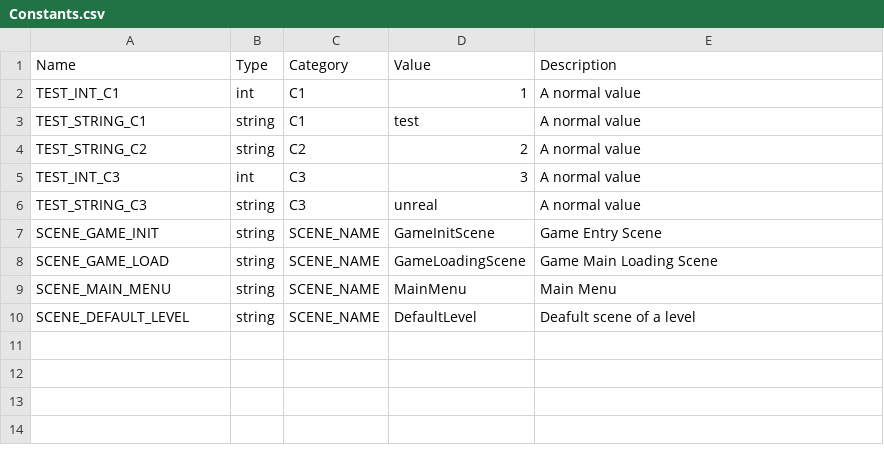
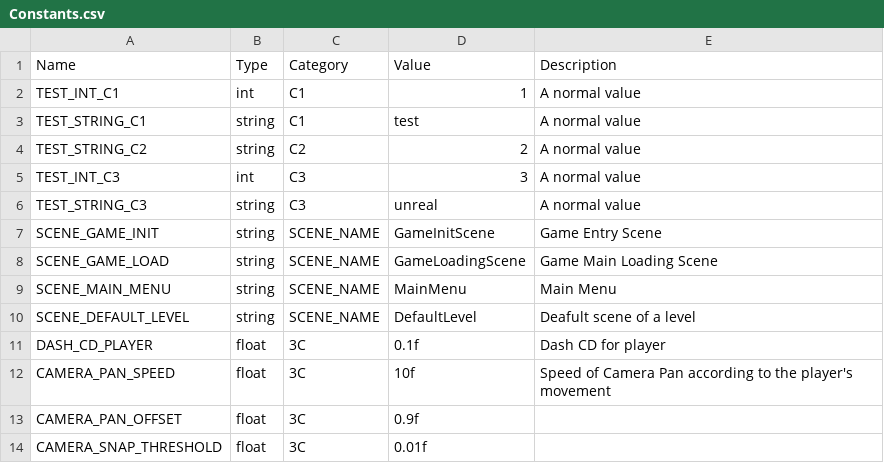
Before and after one commit to TomRightOnQ/ProjectCapstone, a CSV file: Assets/Designs/Constants.csv, drawn as a sheet.

```diff
--- a/Assets/Designs/Constants.csv
+++ b/Assets/Designs/Constants.csv
@@ -10 +10,5 @@ SCENE_MAIN_MENU,string,SCENE_NAME,MainMenu,Main Menu
 SCENE_DEFAULT_LEVEL,string,SCENE_NAME,DefaultLevel,Deafult scene of a level
+DASH_CD_PLAYER,float,3C,0.1f,Dash CD for player
+CAMERA_PAN_SPEED,float,3C,10f,Speed of Camera Pan according to the player's movement
+CAMERA_PAN_OFFSET,float,3C,0.9f,
+CAMERA_SNAP_THRESHOLD,float,3C,0.01f,
```
Also changed, not shown: 14 other files.
